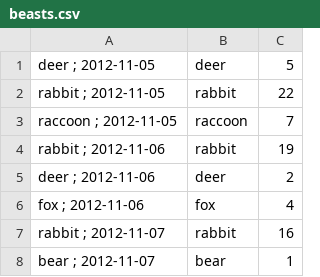
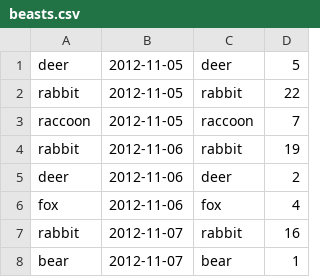
Before and after one commit to Elisa-on-GitHub/swc-2023-09-27-git-start, a CSV file: beasts.csv, drawn as a sheet; removed rows and columns are numbered as before the commit, all else as after; the diff names each change by its address in the sheet, - before the commit and + after, or states it on an @@ line.

Commit message:
changed all separators in beasts.csv to , again

```diff
--- a/beasts.csv
+++ b/beasts.csv
-column A, rows 1-8: deer ; 2012-11-05 | rabbit ; 2012-11-05 | raccoon ; 2012-11-05 | rabbit ; 2012-11-06 | deer ; 2012-11-06 | fox ; 2012-11-06 | rabbit ; 2012-11-07 | bear ; 2012-11-07
+column B, rows 1-8: 2012-11-05 | 2012-11-05 | 2012-11-05 | 2012-11-06 | 2012-11-06 | 2012-11-06 | 2012-11-07 | 2012-11-07
+column C, rows 1-8: deer | rabbit | raccoon | rabbit | deer | fox | rabbit | bear
```
